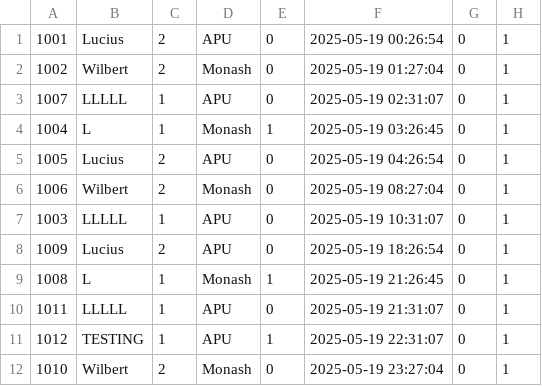
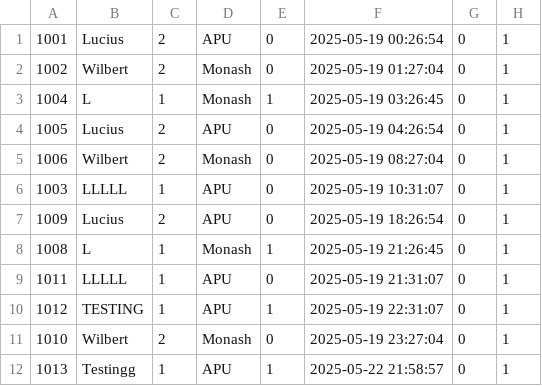
Before and after one commit to luciuswilbert/dataStructurePart2, a CSV file: player.csv, drawn as a sheet; removed rows and columns are numbered as before the commit, all else as after; the diff names each change by its address in the sheet, - before the commit and + after, or states it on an @@ line.

```diff
--- a/player.csv
+++ b/player.csv
-row 3: 1007 | LLLLL | 1 | APU | 0 | 2025-05-19 02:31:07 | 0 | 1
+row 12: 1013 | Testingg | 1 | APU | 1 | 2025-05-22 21:58:57 | 0 | 1
```
Also changed, not shown: 1 other file.
